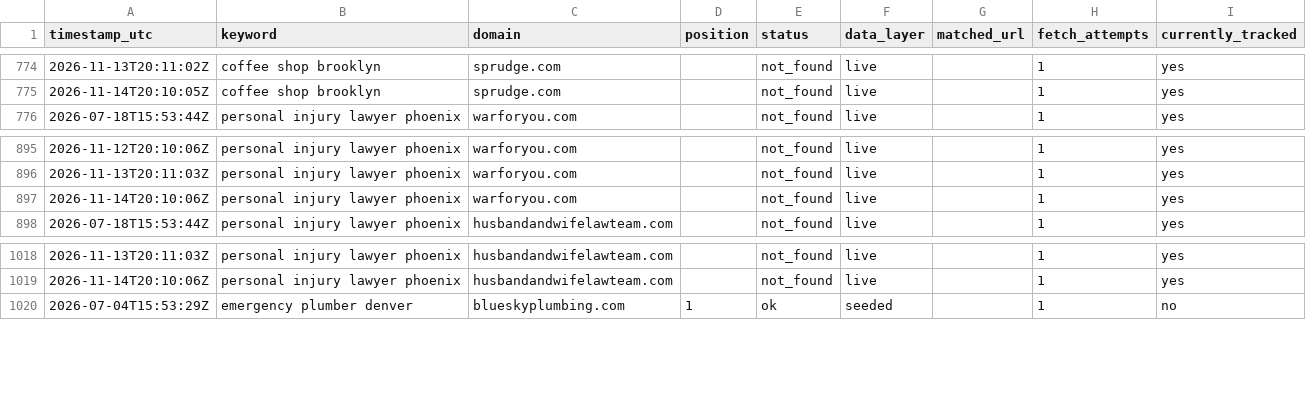
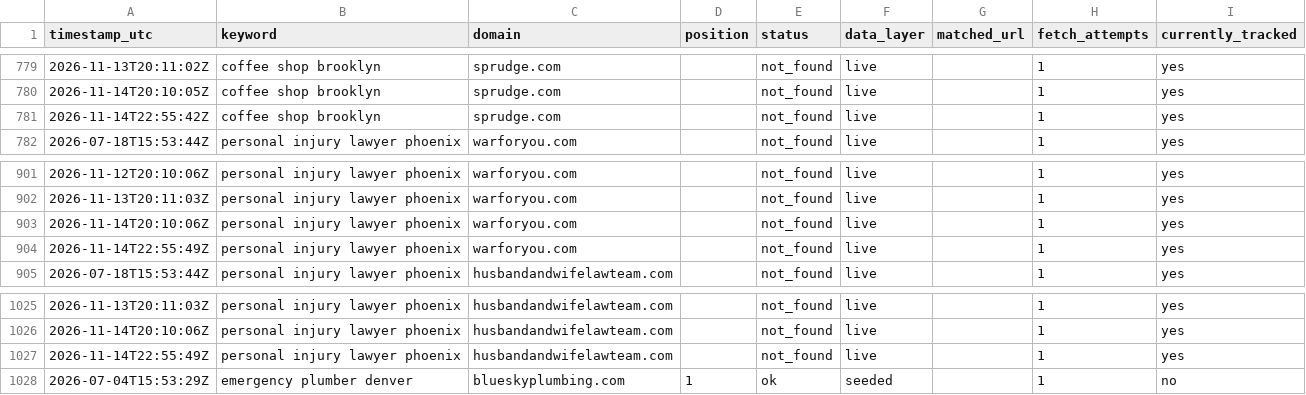
Before and after one commit to Tommyz123/serp-rank-tracker, a CSV file: docs/data.csv, drawn as a sheet; only a part is shown, gaps mark what is left out; the diff covers the shown part only; the diff names each change by its address in the sheet, - before the commit and + after, or states it on an @@ line.

```diff
--- a/docs/data.csv
+++ b/docs/data.csv
+row 781: 2026-11-14T22:55:42Z | coffee shop brooklyn | sprudge.com |  | not_found | live |  | 1 | yes
+row 904: 2026-11-14T22:55:49Z | personal injury lawyer phoenix | warforyou.com |  | not_found | live |  | 1 | yes
+row 1027: 2026-11-14T22:55:49Z | personal injury lawyer phoenix | husbandandwifelawteam.com |  | not_found | live |  | 1 | yes
```
Also changed, not shown: 5 added rows elsewhere in this file, 1 other file.
